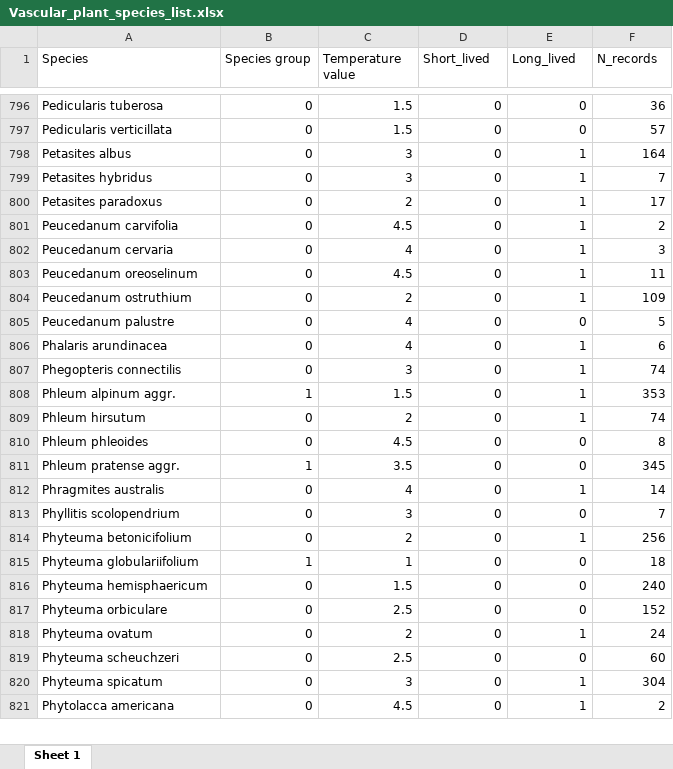
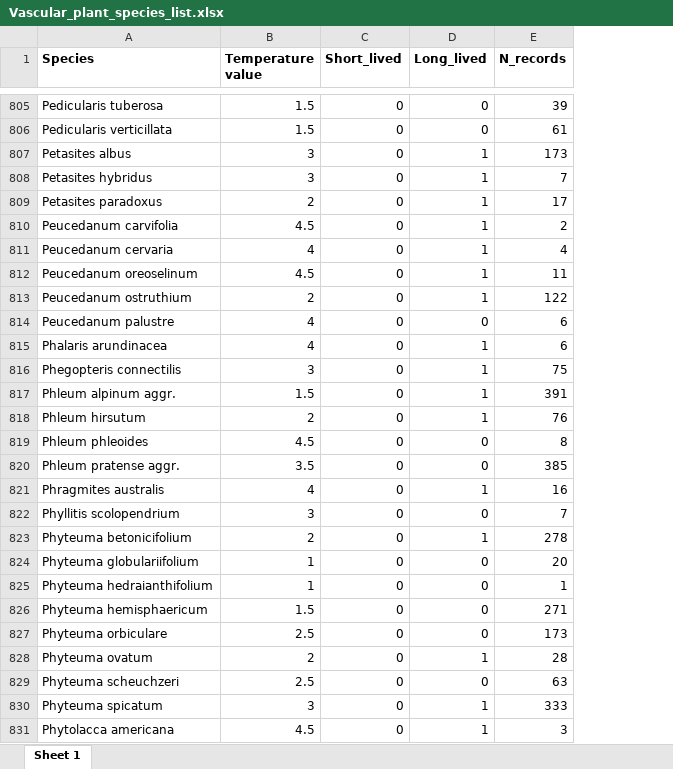
Before and after one commit to TobiasRoth/moss-and-vascular-plants, an Excel workbook: Data-raw/Vascular_plant_species_list.xlsx, sheet Sheet 1, drawn as a sheet; only a part is shown, gaps mark what is left out; values as stored, in another font and other column widths than the file's, no borders; removed rows and columns are numbered as before the commit, all else as after; the diff covers the shown part only; the diff names each change by its address in the sheet, - before the commit and + after, or states it on an @@ line.

```diff
--- a/Data-raw/Vascular_plant_species_list.xlsx (sheet Sheet 1)
+++ b/Data-raw/Vascular_plant_species_list.xlsx (sheet Sheet 1)
-column B (Species group), rows 796-821: 0 | 0 | 0 | 0 | 0 | 0 | 0 | 0 | 0 | 0 | 0 | 0 | 1 | 0 | 0 | 1 | 0 | 0 | 0 | 1 | 0 | 0 | 0 | 0 | 0 | 0
-A1 bold: off
+A1 bold: on
-B1:E1 bold: off
+B1:E1 bold: on
-E805 (N_records): 36
+E805 (N_records): 39
-E806 (N_records): 57
+E806 (N_records): 61
-E807 (N_records): 164
+E807 (N_records): 173
-E811 (N_records): 3
+E811 (N_records): 4
-E813 (N_records): 109
+E813 (N_records): 122
-E814 (N_records): 5
+E814 (N_records): 6
-E816 (N_records): 74
+E816 (N_records): 75
-E817 (N_records): 353
+E817 (N_records): 391
-E818 (N_records): 74
+E818 (N_records): 76
-E820 (N_records): 345
+E820 (N_records): 385
-E821 (N_records): 14
+E821 (N_records): 16
-E823 (N_records): 256
+E823 (N_records): 278
-E824 (N_records): 18
+E824 (N_records): 20
+row 825: Phyteuma hedraianthifolium | 1 | 0 | 0 | 1
-E826 (N_records): 240
+E826 (N_records): 271
-E827 (N_records): 152
+E827 (N_records): 173
-E828 (N_records): 24
+E828 (N_records): 28
-E829 (N_records): 60
+E829 (N_records): 63
-E830 (N_records): 304
+E830 (N_records): 333
-E831 (N_records): 2
+E831 (N_records): 3
```
Also changed, not shown: 24 added rows, 8 removed rows and 868 edited cells elsewhere in this sheet, Data-raw/Bryophytes_species_list.xlsx, 13 other files.
